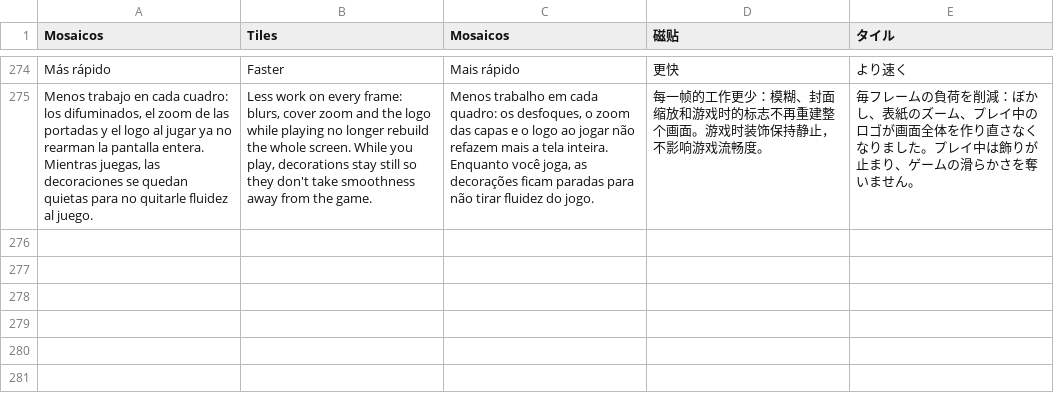
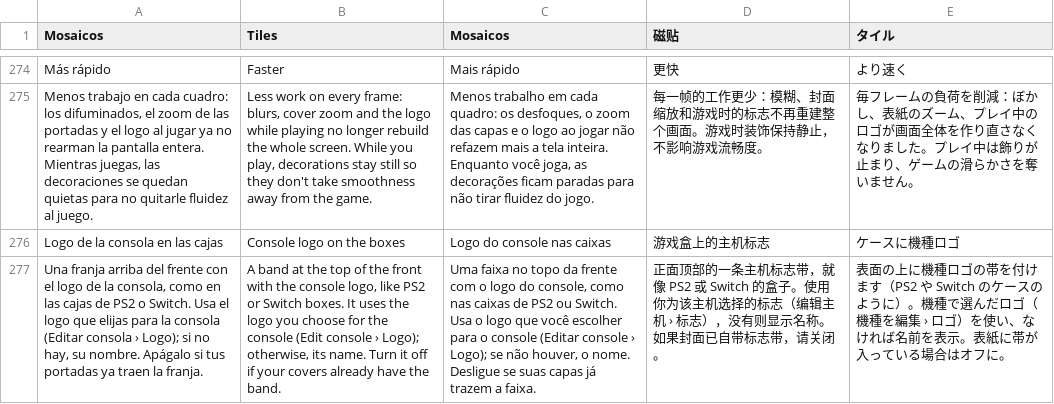
Before and after one commit to nikalbazu24/Diptico-frontend, a TSV file: herramientas/traducir/extras15.tsv, drawn as a sheet; only a part is shown, gaps mark what is left out; the diff names each change by its address in the sheet, - before the commit and + after, or states it on an @@ line.

```diff
--- a/herramientas/traducir/extras15.tsv
+++ b/herramientas/traducir/extras15.tsv
+row 276: Logo de la consola en las cajas | Console logo on the boxes | Logo do console nas caixas | 游戏盒上的主机标志 | ケースに機種ロゴ
+row 277: Una franja arriba del frente con el logo de la consola, como en las cajas de PS2 o Switch. Usa el logo que elijas para la consola (Editar consola › Logo); si no hay, su nombre. Apágalo si tus portadas ya traen la franja. | A band at the top of the front with the console logo, like PS2 or Switch boxes. It uses the logo you choose for the console (Edit console › Logo); otherwise, its name. Turn it off if your covers already have the band. | Uma faixa no topo da frente com o logo do console, como nas caixas de PS2 ou Switch. Usa o logo que você escolher para o console (Editar console › Logo); se não houver, o nome. Desligue se suas capas já trazem a faixa. | 正面顶部的一条主机标志带，就像 PS2 或 Switch 的盒子。使用你为该主机选择的标志（编辑主机 › 标志），没有则显示名称。如果封面已自带标志带，请关闭。 | 表面の上に機種ロゴの帯を付けます（PS2 や Switch のケースのように）。機種で選んだロゴ（機種を編集 › ロゴ）を使い、なければ名前を表示。表紙に帯が入っている場合はオフに。
```
Also changed, not shown: 7 other files.
